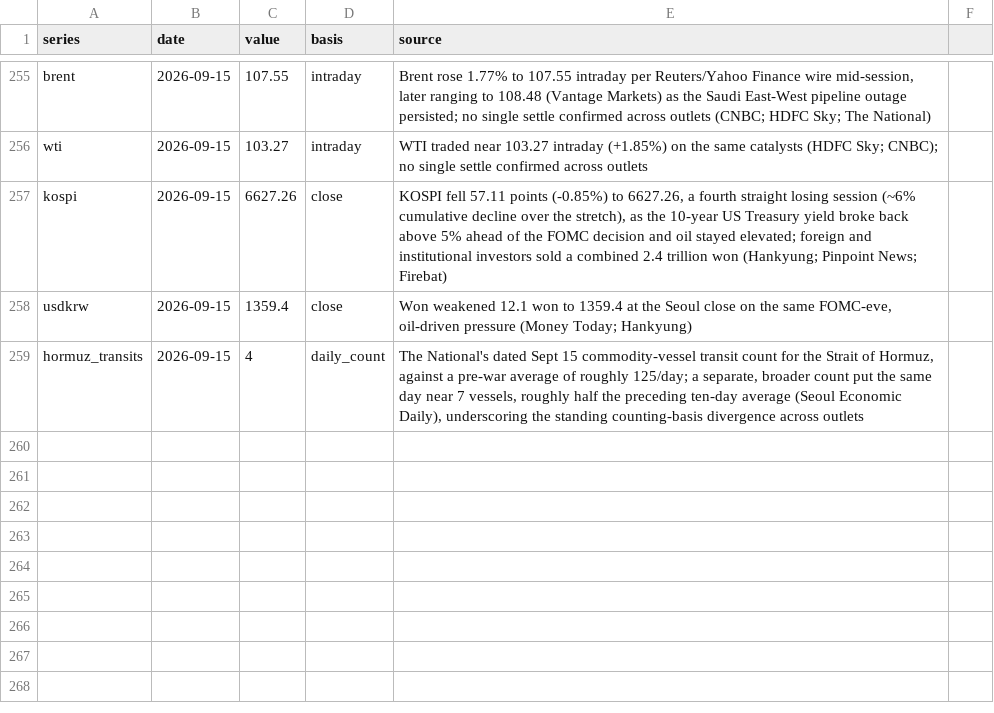
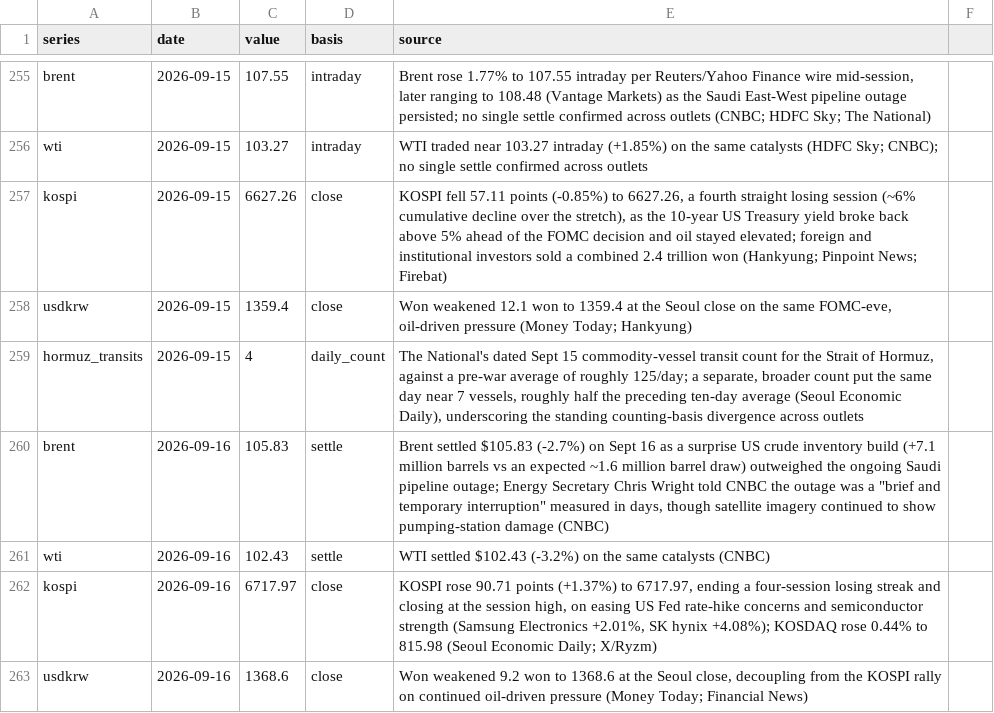
Before and after one commit to willsheo/middle-east-news, a CSV file: data/observations.csv, drawn as a sheet; only a part is shown, gaps mark what is left out; the diff names each change by its address in the sheet, - before the commit and + after, or states it on an @@ line.

```diff
--- a/data/observations.csv
+++ b/data/observations.csv
+row 260: brent | 2026-09-16 | 105.83 | settle | Brent settled $105.83 (-2.7%) on Sept 16 as a surprise US crude inventory build (+7.1 million barrels vs an expected ~1.6 million barrel draw) outweighed the ongoing Saudi pipeline outage; Energy Secretary Chris Wright told CNBC the outage was a "brief and temporary interruption" measured in days, though satellite imagery continued to show pumping-station damage (CNBC)
+row 261: wti | 2026-09-16 | 102.43 | settle | WTI settled $102.43 (-3.2%) on the same catalysts (CNBC)
+row 262: kospi | 2026-09-16 | 6717.97 | close | KOSPI rose 90.71 points (+1.37%) to 6717.97, ending a four-session losing streak and closing at the session high, on easing US Fed rate-hike concerns and semiconductor strength (Samsung Electronics +2.01%, SK hynix +4.08%); KOSDAQ rose 0.44% to 815.98 (Seoul Economic Daily; X/Ryzm)
+row 263: usdkrw | 2026-09-16 | 1368.6 | close | Won weakened 9.2 won to 1368.6 at the Seoul close, decoupling from the KOSPI rally on continued oil-driven pressure (Money Today; Financial News)
```
Also changed, not shown: data/events.csv, data/series.csv, 11 other files.
